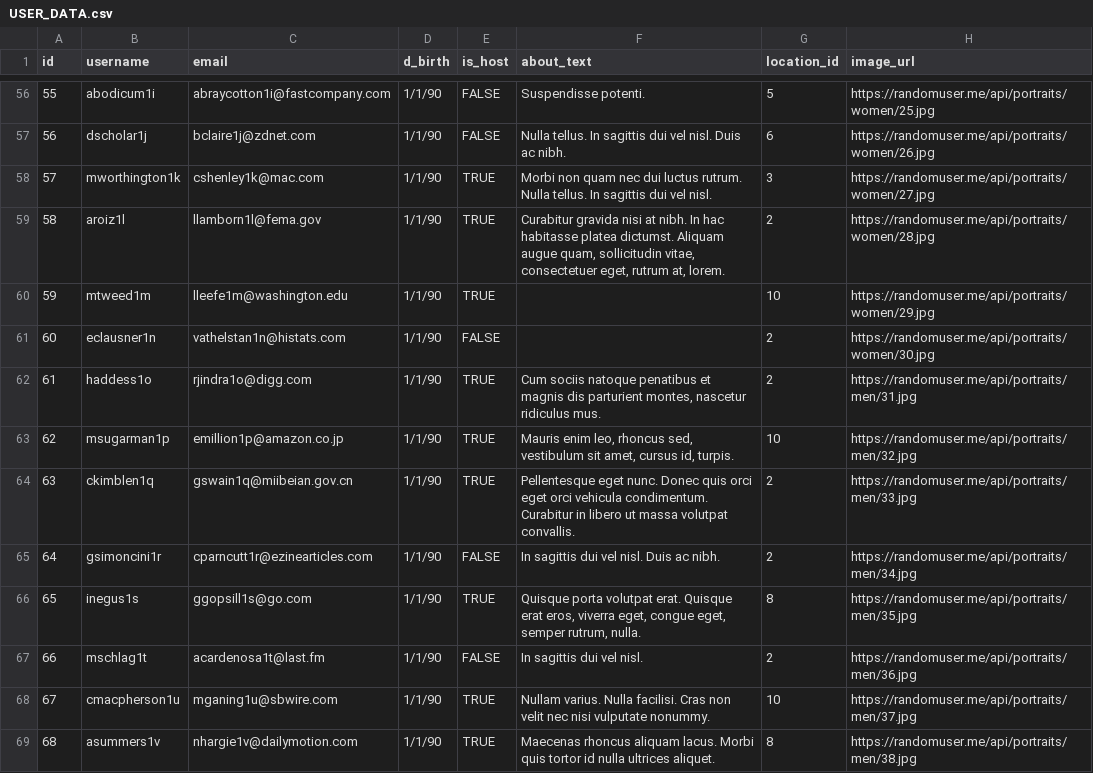
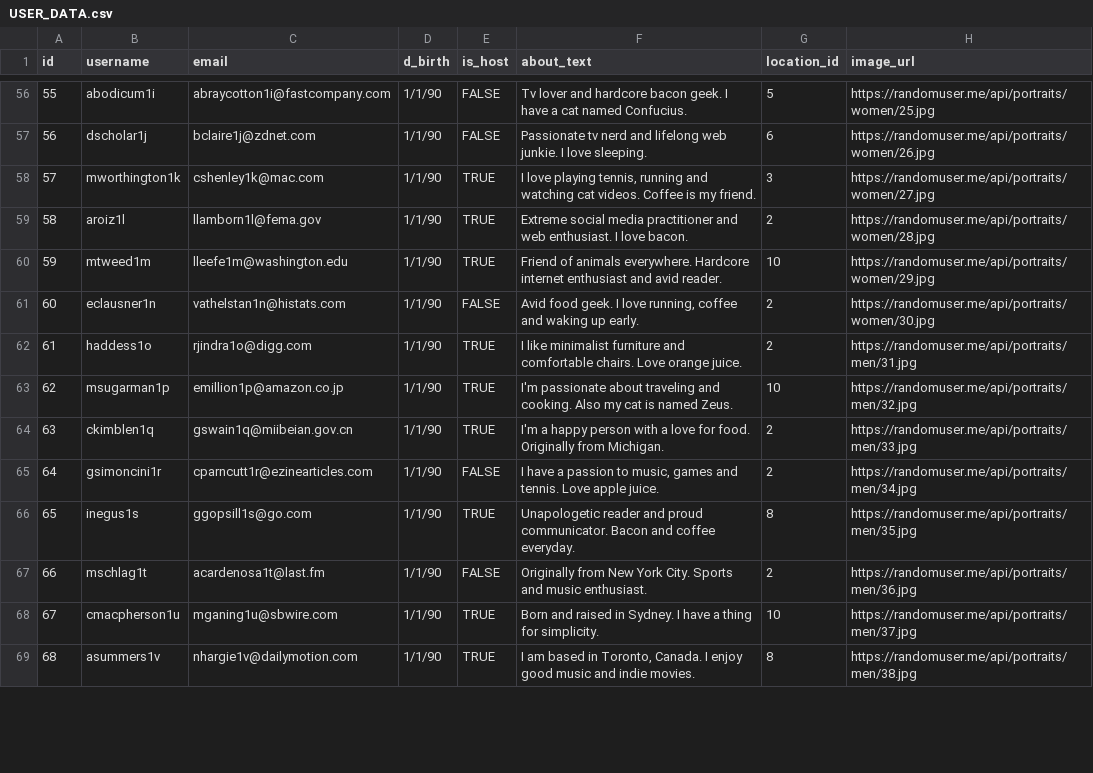
Before and after one commit to Alspirid/Lounge-search, a CSV file: lib/seeds/USER_DATA.csv, drawn as a sheet; only a part is shown, gaps mark what is left out; the diff covers the shown part only.

Commit message:
Update seeding data related to bio text from latin to english sentences

```diff
--- a/lib/seeds/USER_DATA.csv
+++ b/lib/seeds/USER_DATA.csv
@@ -56,14 +56,14 @@ id,username,email,d_birth,is_host,about_text,location_id,image_url
-55,abodicum1i,abraycotton1i@fastcompany.com,1/1/90,FALSE,Suspendisse potenti.,5,https://randomuser.me/api/portraits/women/25.jpg
-56,dscholar1j,bclaire1j@zdnet.com,1/1/90,FALSE,Nulla tellus. In sagittis dui vel nisl. Duis ac nibh.,6,https://randomuser.me/api/portraits/women/26.jpg
-57,mworthington1k,cshenley1k@mac.com,1/1/90,TRUE,Morbi non quam nec dui luctus rutrum. Nulla tellus. In sagittis dui vel nisl.,3,https://randomuser.me/api/portraits/women/27.jpg
-58,aroiz1l,llamborn1l@fema.gov,1/1/90,TRUE,"Curabitur gravida nisi at nibh. In hac habitasse platea dictumst. Aliquam augue quam, sollicitudin vitae, consectetuer eget, rutrum at, lorem.",2,https://randomuser.me/api/portraits/women/28.jpg
-59,mtweed1m,lleefe1m@washington.edu,1/1/90,TRUE,,10,https://randomuser.me/api/portraits/women/29.jpg
-60,eclausner1n,vathelstan1n@histats.com,1/1/90,FALSE,,2,https://randomuser.me/api/portraits/women/30.jpg
-61,haddess1o,rjindra1o@digg.com,1/1/90,TRUE,"Cum sociis natoque penatibus et magnis dis parturient montes, nascetur ridiculus mus.",2,https://randomuser.me/api/portraits/men/31.jpg
-62,msugarman1p,emillion1p@amazon.co.jp,1/1/90,TRUE,"Mauris enim leo, rhoncus sed, vestibulum sit amet, cursus id, turpis.",10,https://randomuser.me/api/portraits/men/32.jpg
-63,ckimblen1q,gswain1q@miibeian.gov.cn,1/1/90,TRUE,Pellentesque eget nunc. Donec quis orci eget orci vehicula condimentum. Curabitur in libero ut massa volutpat convallis.,2,https://randomuser.me/api/portraits/men/33.jpg
-64,gsimoncini1r,cparncutt1r@ezinearticles.com,1/1/90,FALSE,In sagittis dui vel nisl. Duis ac nibh.,2,https://randomuser.me/api/portraits/men/34.jpg
-65,inegus1s,ggopsill1s@go.com,1/1/90,TRUE,"Quisque porta volutpat erat. Quisque erat eros, viverra eget, congue eget, semper rutrum, nulla.",8,https://randomuser.me/api/portraits/men/35.jpg
-66,mschlag1t,acardenosa1t@last.fm,1/1/90,FALSE,In sagittis dui vel nisl.,2,https://randomuser.me/api/portraits/men/36.jpg
-67,cmacpherson1u,mganing1u@sbwire.com,1/1/90,TRUE,Nullam varius. Nulla facilisi. Cras non velit nec nisi vulputate nonummy.,10,https://randomuser.me/api/portraits/men/37.jpg
-68,asummers1v,nhargie1v@dailymotion.com,1/1/90,TRUE,Maecenas rhoncus aliquam lacus. Morbi quis tortor id nulla ultrices aliquet.,8,https://randomuser.me/api/portraits/men/38.jpg
+55,abodicum1i,abraycotton1i@fastcompany.com,1/1/90,FALSE,Tv lover and hardcore bacon geek. I have a cat named Confucius.,5,https://randomuser.me/api/portraits/women/25.jpg
+56,dscholar1j,bclaire1j@zdnet.com,1/1/90,FALSE,Passionate tv nerd and lifelong web junkie. I love sleeping.,6,https://randomuser.me/api/portraits/women/26.jpg
+57,mworthington1k,cshenley1k@mac.com,1/1/90,TRUE,"I love playing tennis, running and watching cat videos. Coffee is my friend.",3,https://randomuser.me/api/portraits/women/27.jpg
+58,aroiz1l,llamborn1l@fema.gov,1/1/90,TRUE,Extreme social media practitioner and web enthusiast. I love bacon.,2,https://randomuser.me/api/portraits/women/28.jpg
+59,mtweed1m,lleefe1m@washington.edu,1/1/90,TRUE,Friend of animals everywhere. Hardcore internet enthusiast and avid reader.,10,https://randomuser.me/api/portraits/women/29.jpg
+60,eclausner1n,vathelstan1n@histats.com,1/1/90,FALSE,"Avid food geek. I love running, coffee and waking up early.",2,https://randomuser.me/api/portraits/women/30.jpg
+61,haddess1o,rjindra1o@digg.com,1/1/90,TRUE,I like minimalist furniture and comfortable chairs. Love orange juice.,2,https://randomuser.me/api/portraits/men/31.jpg
+62,msugarman1p,emillion1p@amazon.co.jp,1/1/90,TRUE,I'm passionate about traveling and cooking. Also my cat is named Zeus.,10,https://randomuser.me/api/portraits/men/32.jpg
+63,ckimblen1q,gswain1q@miibeian.gov.cn,1/1/90,TRUE,I'm a happy person with a love for food. Originally from Michigan.,2,https://randomuser.me/api/portraits/men/33.jpg
+64,gsimoncini1r,cparncutt1r@ezinearticles.com,1/1/90,FALSE,"I have a passion to music, games and tennis. Love apple juice.",2,https://randomuser.me/api/portraits/men/34.jpg
+65,inegus1s,ggopsill1s@go.com,1/1/90,TRUE,Unapologetic reader and proud communicator. Bacon and coffee everyday.,8,https://randomuser.me/api/portraits/men/35.jpg
+66,mschlag1t,acardenosa1t@last.fm,1/1/90,FALSE,Originally from New York City. Sports and music enthusiast.,2,https://randomuser.me/api/portraits/men/36.jpg
+67,cmacpherson1u,mganing1u@sbwire.com,1/1/90,TRUE,Born and raised in Sydney. I have a thing for simplicity.,10,https://randomuser.me/api/portraits/men/37.jpg
+68,asummers1v,nhargie1v@dailymotion.com,1/1/90,TRUE,"I am based in Toronto, Canada. I enjoy good music and indie movies.",8,https://randomuser.me/api/portraits/men/38.jpg
```
Also changed, not shown: 160 edited cells elsewhere in this file.
